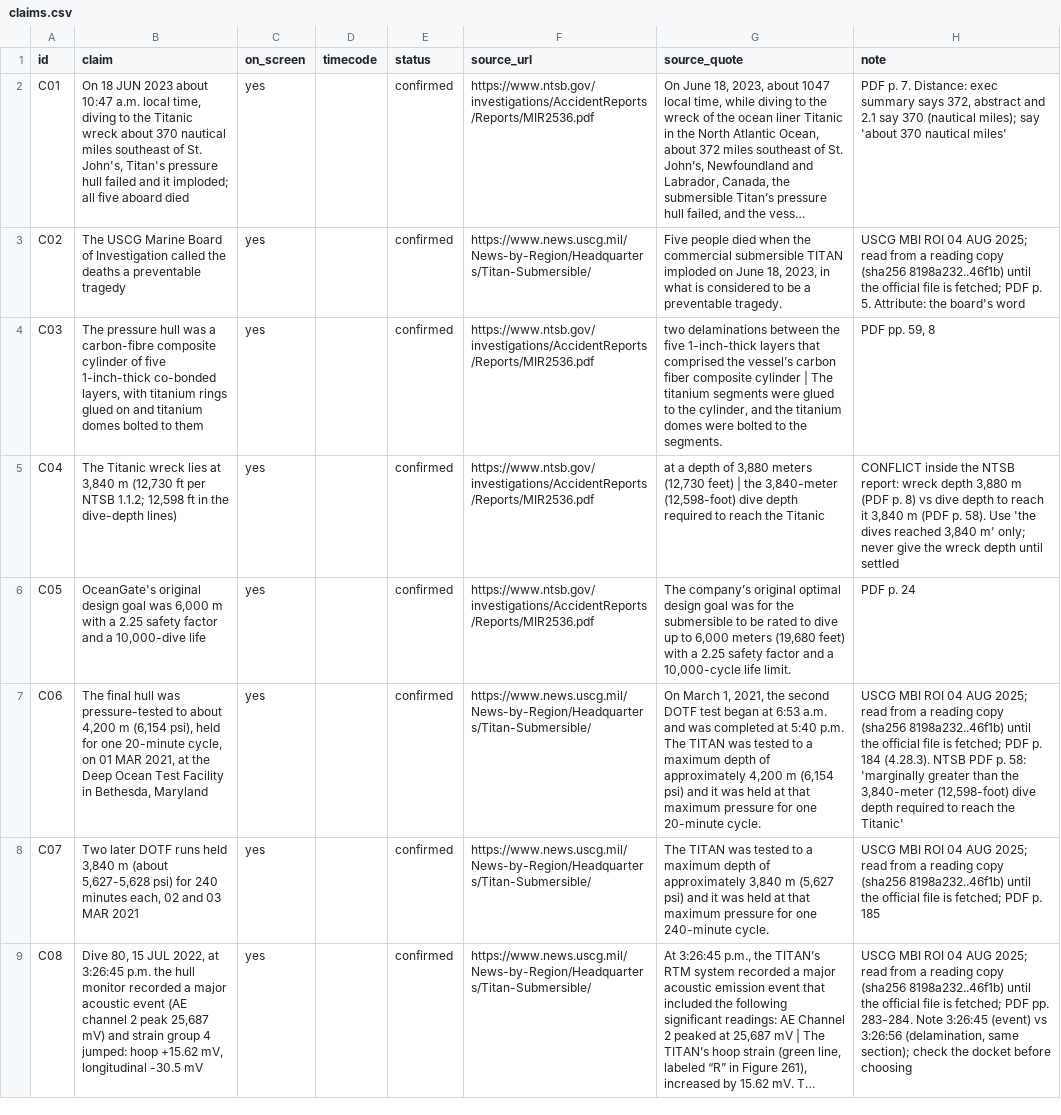
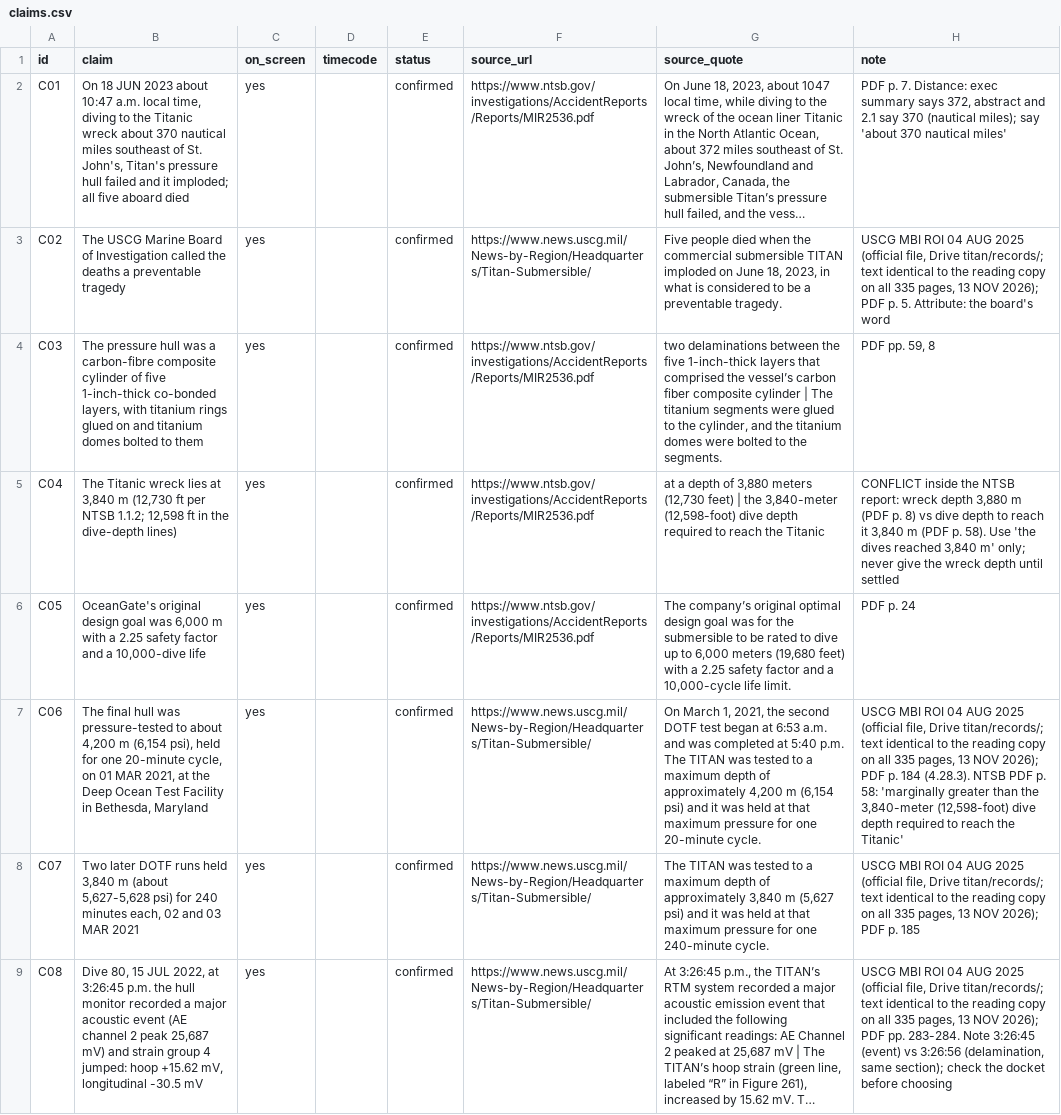
Before and after one commit to mkmk749278/Margin-of-Error, a CSV file: films/titan/claims.csv, drawn as a sheet; only a part is shown; long unchanged cells end in …; the diff covers the shown part only; the diff names each change by its address in the sheet, - before the commit and + after, or states it on an @@ line.

```diff
--- a/films/titan/claims.csv
+++ b/films/titan/claims.csv
-H3 (note): …04 AUG 2025; read from a reading copy (sha256 8198a232..46f1b) until the official file is fetched; PDF p.…
+H3 (note): …04 AUG 2025 (official file, Drive titan/records/; text identical to the reading copy on all 335 pages, 13 NOV 2026); PDF p.…
-H7 (note): …04 AUG 2025; read from a reading copy (sha256 8198a232..46f1b) until the official file is fetched; PDF p.…
+H7 (note): …04 AUG 2025 (official file, Drive titan/records/; text identical to the reading copy on all 335 pages, 13 NOV 2026); PDF p.…
-H8 (note): …04 AUG 2025; read from a reading copy (sha256 8198a232..46f1b) until the official file is fetched; PDF p.…
+H8 (note): …04 AUG 2025 (official file, Drive titan/records/; text identical to the reading copy on all 335 pages, 13 NOV 2026); PDF p.…
-H9 (note): …04 AUG 2025; read from a reading copy (sha256 8198a232..46f1b) until the official file is fetched; PDF pp.…
+H9 (note): …04 AUG 2025 (official file, Drive titan/records/; text identical to the reading copy on all 335 pages, 13 NOV 2026); PDF pp.…
```
Also changed, not shown: 11 edited cells elsewhere in this file, 1 other file.
